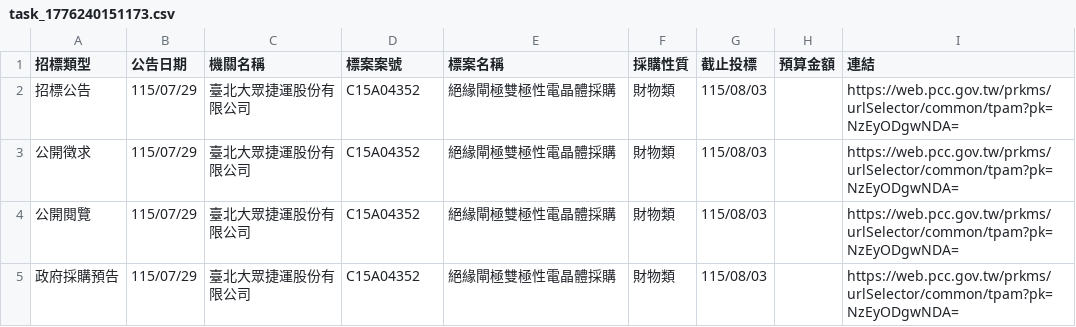
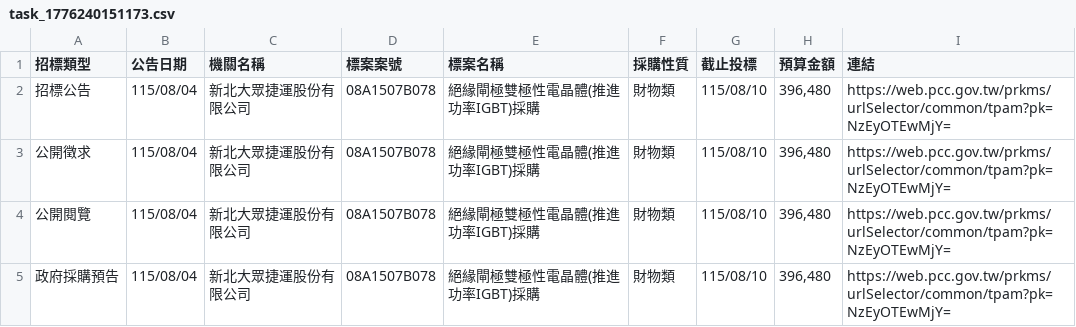
Before and after one commit to one393143/tender-tracker, a CSV file: data/task_1776240151173.csv, drawn as a sheet.

```diff
--- a/data/task_1776240151173.csv
+++ b/data/task_1776240151173.csv
@@ -1,5 +1,5 @@
 招標類型,公告日期,機關名稱,標案案號,標案名稱,採購性質,截止投標,預算金額,連結
-招標公告,115/07/29,臺北大眾捷運股份有限公司,C15A04352,絕緣閘極雙極性電晶體採購,財物類,115/08/03,,https://web.pcc.gov.tw/prkms/urlSelector/common/tpam?pk=NzEyODgwNDA=
-公開徵求,115/07/29,臺北大眾捷運股份有限公司,C15A04352,絕緣閘極雙極性電晶體採購,財物類,115/08/03,,https://web.pcc.gov.tw/prkms/urlSelector/common/tpam?pk=NzEyODgwNDA=
-公開閱覽,115/07/29,臺北大眾捷運股份有限公司,C15A04352,絕緣閘極雙極性電晶體採購,財物類,115/08/03,,https://web.pcc.gov.tw/prkms/urlSelector/common/tpam?pk=NzEyODgwNDA=
-政府採購預告,115/07/29,臺北大眾捷運股份有限公司,C15A04352,絕緣閘極雙極性電晶體採購,財物類,115/08/03,,https://web.pcc.gov.tw/prkms/urlSelector/common/tpam?pk=NzEyODgwNDA=
+招標公告,115/08/04,新北大眾捷運股份有限公司,08A1507B078,絕緣閘極雙極性電晶體(推進功率IGBT)採購,財物類,115/08/10,"396,480",https://web.pcc.gov.tw/prkms/urlSelector/common/tpam?pk=NzEyOTEwMjY=
+公開徵求,115/08/04,新北大眾捷運股份有限公司,08A1507B078,絕緣閘極雙極性電晶體(推進功率IGBT)採購,財物類,115/08/10,"396,480",https://web.pcc.gov.tw/prkms/urlSelector/common/tpam?pk=NzEyOTEwMjY=
+公開閱覽,115/08/04,新北大眾捷運股份有限公司,08A1507B078,絕緣閘極雙極性電晶體(推進功率IGBT)採購,財物類,115/08/10,"396,480",https://web.pcc.gov.tw/prkms/urlSelector/common/tpam?pk=NzEyOTEwMjY=
+政府採購預告,115/08/04,新北大眾捷運股份有限公司,08A1507B078,絕緣閘極雙極性電晶體(推進功率IGBT)採購,財物類,115/08/10,"396,480",https://web.pcc.gov.tw/prkms/urlSelector/common/tpam?pk=NzEyOTEwMjY=
```
Also changed, not shown: data/database.csv, 1 other file.
